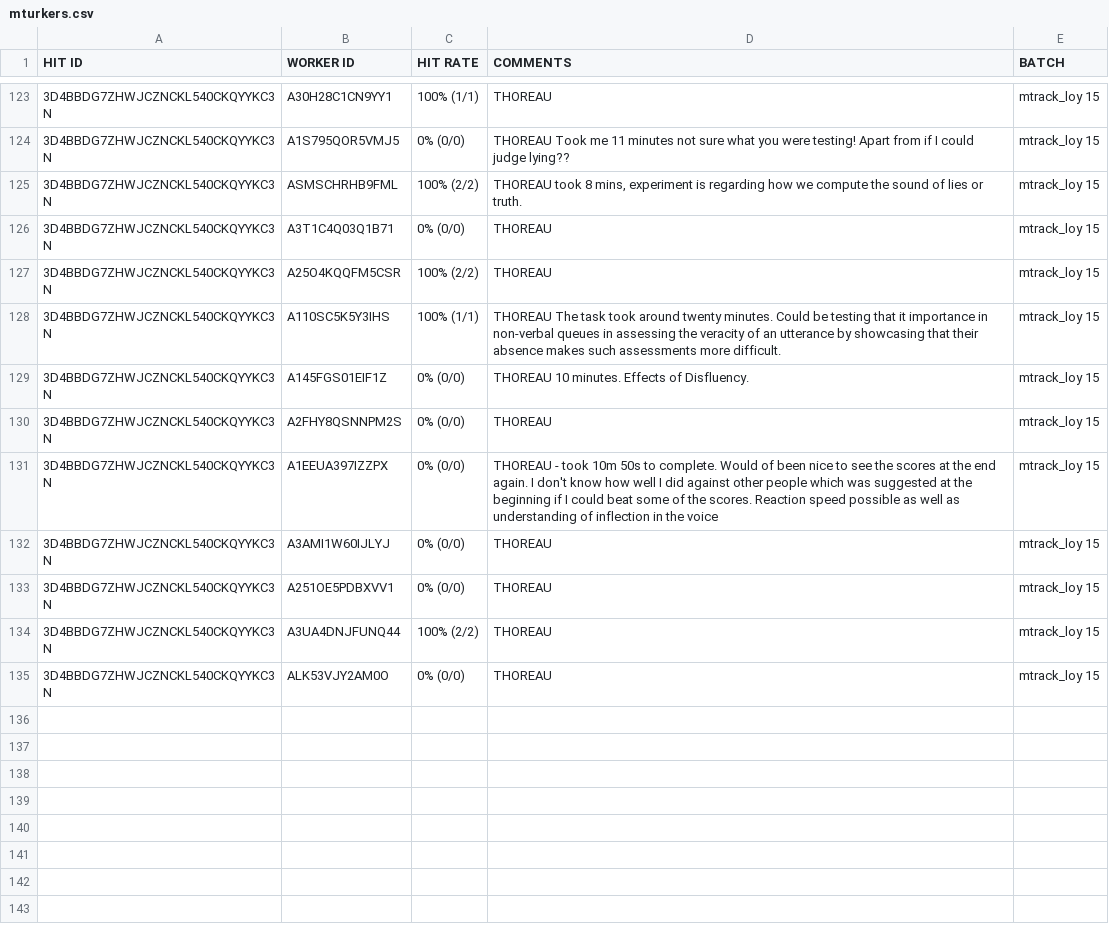
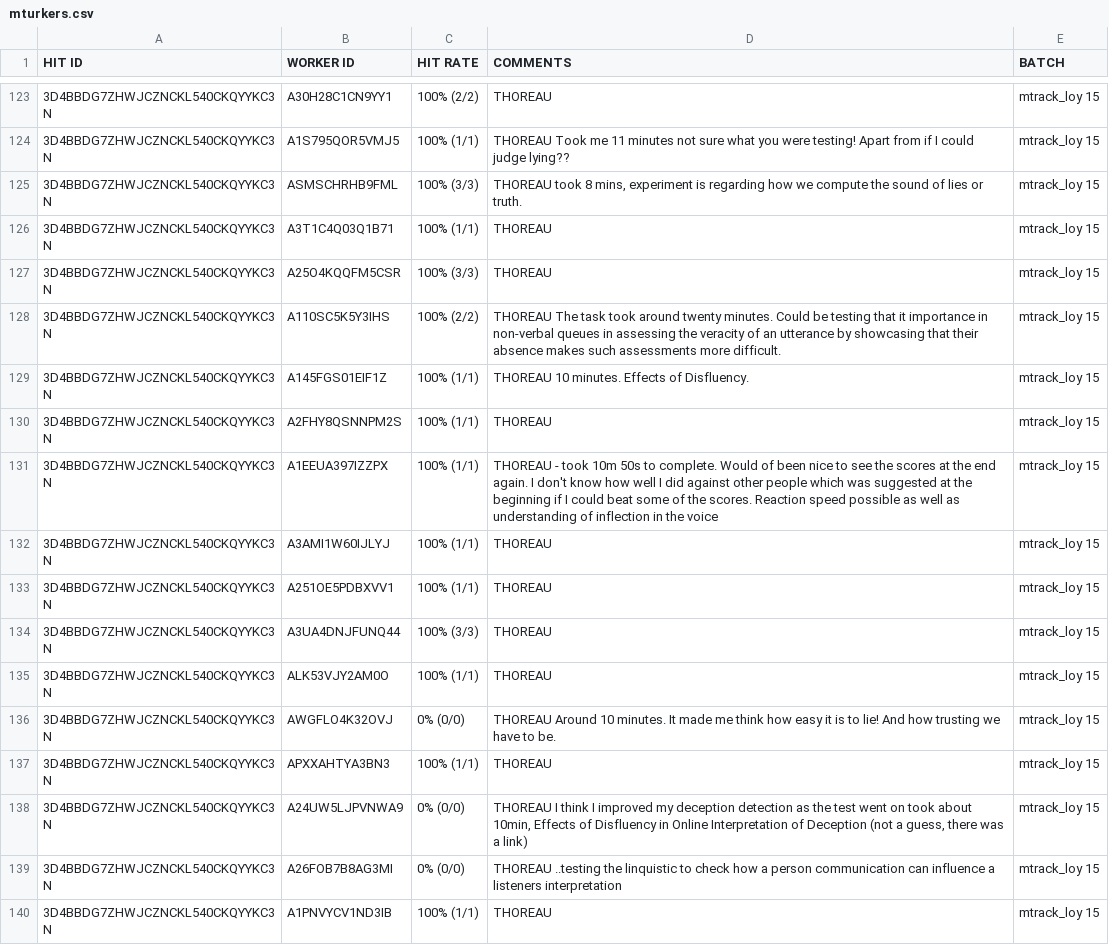
Before and after one commit to josiahpjking/shire_ppls, a CSV file: mturkers.csv, drawn as a sheet; only a part is shown, gaps mark what is left out; the diff covers the shown part only.

```diff
--- a/mturkers.csv
+++ b/mturkers.csv
@@ -123,13 +123,18 @@ HIT ID	WORKER ID	HIT RATE	COMMENTS	BATCH
-  3D4BBDG7ZHWJCZNCKL540CKQYYKC3N	  A30H28C1CN9YY1	  100% (1/1)	  THOREAU	mtrack_loy 15
-  3D4BBDG7ZHWJCZNCKL540CKQYYKC3N	  A1S795QOR5VMJ5	  0% (0/0)	  THOREAU Took me 11 minutes not sure what you were testing! Apart from if I could judge lying??	mtrack_loy 15
-  3D4BBDG7ZHWJCZNCKL540CKQYYKC3N	  ASMSCHRHB9FML	  100% (2/2)	  THOREAU took 8 mins, experiment is regarding how we compute the sound of lies or truth.	mtrack_loy 15
-  3D4BBDG7ZHWJCZNCKL540CKQYYKC3N	  A3T1C4Q03Q1B71	  0% (0/0)	  THOREAU	mtrack_loy 15
-  3D4BBDG7ZHWJCZNCKL540CKQYYKC3N	  A25O4KQQFM5CSR	  100% (2/2)	  THOREAU	mtrack_loy 15
-  3D4BBDG7ZHWJCZNCKL540CKQYYKC3N	  A110SC5K5Y3IHS	  100% (1/1)	  THOREAU The task took around twenty minutes. Could be testing that it importance in non-verbal queues in assessing the veracity of an utterance by showcasing that their absence makes such assessments more difficult.	mtrack_loy 15
-  3D4BBDG7ZHWJCZNCKL540CKQYYKC3N	  A145FGS01EIF1Z	  0% (0/0)	  THOREAU 10 minutes. Effects of Disfluency.	mtrack_loy 15
-  3D4BBDG7ZHWJCZNCKL540CKQYYKC3N	  A2FHY8QSNNPM2S	  0% (0/0)	  THOREAU	mtrack_loy 15
-  3D4BBDG7ZHWJCZNCKL540CKQYYKC3N	  A1EEUA397IZZPX	  0% (0/0)	  THOREAU - took 10m 50s to complete. Would of been nice to see the scores at the end again. I don't know how well I did against other people which was suggested at the beginning if I could beat some of the scores. Reaction speed possible as well as understanding of inflection in the voice	mtrack_loy 15
-  3D4BBDG7ZHWJCZNCKL540CKQYYKC3N	  A3AMI1W60IJLYJ	  0% (0/0)	  THOREAU	mtrack_loy 15
-  3D4BBDG7ZHWJCZNCKL540CKQYYKC3N	  A251OE5PDBXVV1	  0% (0/0)	  THOREAU	mtrack_loy 15
-  3D4BBDG7ZHWJCZNCKL540CKQYYKC3N	  A3UA4DNJFUNQ44	  100% (2/2)	  THOREAU	mtrack_loy 15
-  3D4BBDG7ZHWJCZNCKL540CKQYYKC3N	  ALK53VJY2AM0O	  0% (0/0)	  THOREAU	mtrack_loy 15
+  3D4BBDG7ZHWJCZNCKL540CKQYYKC3N	  A30H28C1CN9YY1	  100% (2/2)	  THOREAU	mtrack_loy 15
+  3D4BBDG7ZHWJCZNCKL540CKQYYKC3N	  A1S795QOR5VMJ5	  100% (1/1)	  THOREAU Took me 11 minutes not sure what you were testing! Apart from if I could judge lying??	mtrack_loy 15
+  3D4BBDG7ZHWJCZNCKL540CKQYYKC3N	  ASMSCHRHB9FML	  100% (3/3)	  THOREAU took 8 mins, experiment is regarding how we compute the sound of lies or truth.	mtrack_loy 15
+  3D4BBDG7ZHWJCZNCKL540CKQYYKC3N	  A3T1C4Q03Q1B71	  100% (1/1)	  THOREAU	mtrack_loy 15
+  3D4BBDG7ZHWJCZNCKL540CKQYYKC3N	  A25O4KQQFM5CSR	  100% (3/3)	  THOREAU	mtrack_loy 15
+  3D4BBDG7ZHWJCZNCKL540CKQYYKC3N	  A110SC5K5Y3IHS	  100% (2/2)	  THOREAU The task took around twenty minutes. Could be testing that it importance in non-verbal queues in assessing the veracity of an utterance by showcasing that their absence makes such assessments more difficult.	mtrack_loy 15
+  3D4BBDG7ZHWJCZNCKL540CKQYYKC3N	  A145FGS01EIF1Z	  100% (1/1)	  THOREAU 10 minutes. Effects of Disfluency.	mtrack_loy 15
+  3D4BBDG7ZHWJCZNCKL540CKQYYKC3N	  A2FHY8QSNNPM2S	  100% (1/1)	  THOREAU	mtrack_loy 15
+  3D4BBDG7ZHWJCZNCKL540CKQYYKC3N	  A1EEUA397IZZPX	  100% (1/1)	  THOREAU - took 10m 50s to complete. Would of been nice to see the scores at the end again. I don't know how well I did against other people which was suggested at the beginning if I could beat some of the scores. Reaction speed possible as well as understanding of inflection in the voice	mtrack_loy 15
+  3D4BBDG7ZHWJCZNCKL540CKQYYKC3N	  A3AMI1W60IJLYJ	  100% (1/1)	  THOREAU	mtrack_loy 15
+  3D4BBDG7ZHWJCZNCKL540CKQYYKC3N	  A251OE5PDBXVV1	  100% (1/1)	  THOREAU	mtrack_loy 15
+  3D4BBDG7ZHWJCZNCKL540CKQYYKC3N	  A3UA4DNJFUNQ44	  100% (3/3)	  THOREAU	mtrack_loy 15
+  3D4BBDG7ZHWJCZNCKL540CKQYYKC3N	  ALK53VJY2AM0O	  100% (1/1)	  THOREAU	mtrack_loy 15
+  3D4BBDG7ZHWJCZNCKL540CKQYYKC3N	  AWGFLO4K32OVJ	  0% (0/0)	  THOREAU Around 10 minutes. It made me think how easy it is to lie! And how trusting we have to be.	mtrack_loy 15
+  3D4BBDG7ZHWJCZNCKL540CKQYYKC3N	  APXXAHTYA3BN3	  100% (1/1)	  THOREAU	mtrack_loy 15
+  3D4BBDG7ZHWJCZNCKL540CKQYYKC3N	  A24UW5LJPVNWA9	  0% (0/0)	  THOREAU I think I improved my deception detection as the test went on took about 10min, Effects of Disfluency in Online Interpretation of Deception (not a guess, there was a link)	mtrack_loy 15
+  3D4BBDG7ZHWJCZNCKL540CKQYYKC3N	  A26FOB7B8AG3MI	  0% (0/0)	  THOREAU ..testing the linquistic to check how a person communication can influence a listeners interpretation	mtrack_loy 15
+  3D4BBDG7ZHWJCZNCKL540CKQYYKC3N	  A1PNVYCV1ND3IB	  100% (1/1)	  THOREAU	mtrack_loy 15
```
Also changed, not shown: 27 edited cells elsewhere in this file, qu_data/1052-v11-questionnaire.csv, 3 other files.
